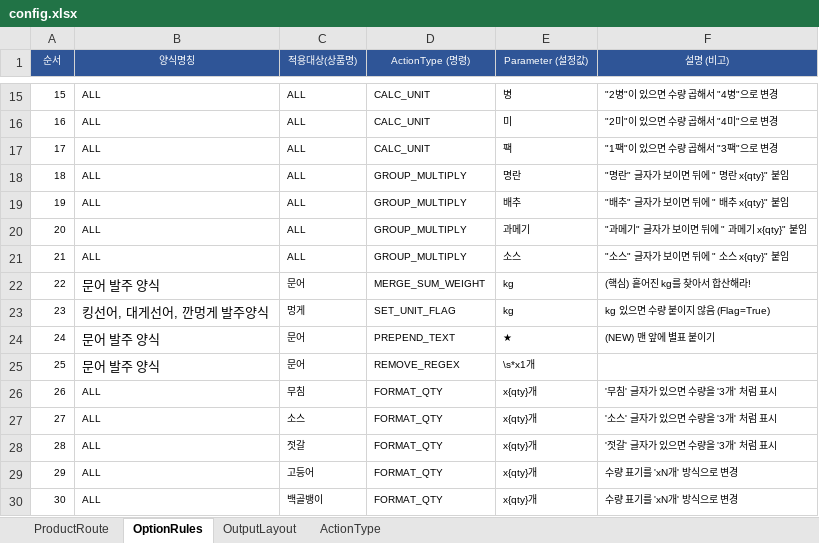
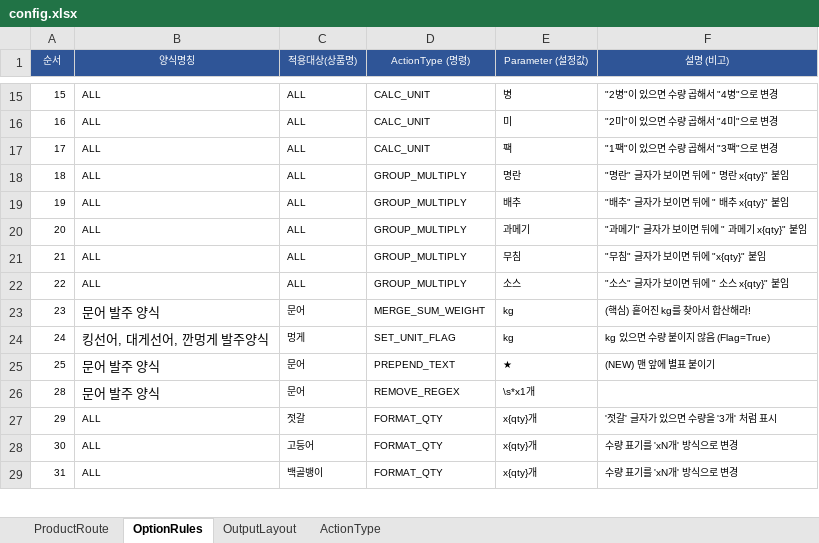
Before and after one commit to faulmann0435/Naver-RPA-v2.0, an Excel workbook: config.xlsx, sheet OptionRules, drawn as a sheet; only a part is shown, gaps mark what is left out; values as stored, in another font and other column widths than the file's, no borders; removed rows and columns are numbered as before the commit, all else as after; the diff covers the shown part only; the diff names each change by its address in the sheet, - before the commit and + after, or states it on an @@ line.

Commit message:
Add files via upload

```diff
--- a/config.xlsx (sheet OptionRules)
+++ b/config.xlsx (sheet OptionRules)
-E21 (Parameter (설정값)): 소스
+E21 (Parameter (설정값)): 무침
-F21 (설명 (비고)): "소스" 글자가 보이면 뒤에 " 소스 x{qty}" 붙임
+F21 (설명 (비고)): "무침" 글자가 보이면 뒤에 "x{qty}" 붙임
-B22 (양식명칭): 문어 발주 양식
+B22 (양식명칭): ALL
@@ B22 text size: smaller @@
-C22 (적용대상(상품명)): 문어
+C22 (적용대상(상품명)): ALL
-D22 (ActionType (명령)): MERGE_SUM_WEIGHT
+D22 (ActionType (명령)): GROUP_MULTIPLY
-E22 (Parameter (설정값)): kg
+E22 (Parameter (설정값)): 소스
-F22 (설명 (비고)): (핵심) 흩어진 kg를 찾아서 합산해라!
+F22 (설명 (비고)): "소스" 글자가 보이면 뒤에 " 소스 x{qty}" 붙임
-B23 (양식명칭): 킹선어, 대게선어, 깐멍게 발주양식
+B23 (양식명칭): 문어 발주 양식
-C23 (적용대상(상품명)): 멍게
+C23 (적용대상(상품명)): 문어
-D23 (ActionType (명령)): SET_UNIT_FLAG
+D23 (ActionType (명령)): MERGE_SUM_WEIGHT
-F23 (설명 (비고)): kg 있으면 수량 붙이지 않음 (Flag=True)
+F23 (설명 (비고)): (핵심) 흩어진 kg를 찾아서 합산해라!
-B24 (양식명칭): 문어 발주 양식
+B24 (양식명칭): 킹선어, 대게선어, 깐멍게 발주양식
-C24 (적용대상(상품명)): 문어
+C24 (적용대상(상품명)): 멍게
-D24 (ActionType (명령)): PREPEND_TEXT
+D24 (ActionType (명령)): SET_UNIT_FLAG
-E24 (Parameter (설정값)): ★
+E24 (Parameter (설정값)): kg
-F24 (설명 (비고)): (NEW) 맨 앞에 별표 붙이기
+F24 (설명 (비고)): kg 있으면 수량 붙이지 않음 (Flag=True)
-D25 (ActionType (명령)): REMOVE_REGEX
+D25 (ActionType (명령)): PREPEND_TEXT
-E25 (Parameter (설정값)): \s*x1개
+E25 (Parameter (설정값)): ★
-F25 (설명 (비고)): (empty)
+F25 (설명 (비고)): (NEW) 맨 앞에 별표 붙이기
-row 26: 26 | ALL | 무침 | FORMAT_QTY | x{qty}개 | '무침' 글자가 있으면 수량을 '3개' 처럼 표시
-row 27: 27 | ALL | 소스 | FORMAT_QTY | x{qty}개 | '소스' 글자가 있으면 수량을 '3개' 처럼 표시
-B26 (양식명칭): ALL
+B26 (양식명칭): 문어 발주 양식
@@ B26 text size: larger @@
-C26 (적용대상(상품명)): 젓갈
+C26 (적용대상(상품명)): 문어
-D26 (ActionType (명령)): FORMAT_QTY
+D26 (ActionType (명령)): REMOVE_REGEX
-E26 (Parameter (설정값)): x{qty}개
+E26 (Parameter (설정값)): \s*x1개
-F26 (설명 (비고)): '젓갈' 글자가 있으면 수량을 '3개' 처럼 표시
+F26 (설명 (비고)): (empty)
-C27 (적용대상(상품명)): 고등어
+C27 (적용대상(상품명)): 젓갈
-F27 (설명 (비고)): 수량 표기를 'xN개' 방식으로 변경
+F27 (설명 (비고)): '젓갈' 글자가 있으면 수량을 '3개' 처럼 표시
-C28 (적용대상(상품명)): 백골뱅이
+C28 (적용대상(상품명)): 고등어
+row 29: 31 | ALL | 백골뱅이 | FORMAT_QTY | x{qty}개 | 수량 표기를 'xN개' 방식으로 변경
```
Also changed, not shown: 1 edited cell elsewhere in this sheet.
